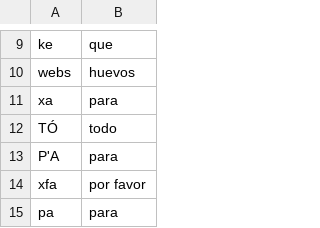
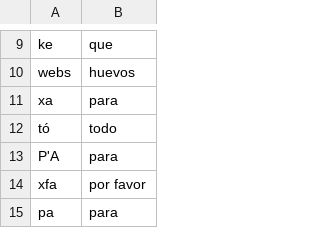
Before and after one commit to SpRdgz/TFM, a CSV file: 00_Dataset/abreviaturas.csv, drawn as a sheet; only a part is shown, gaps mark what is left out; the diff names each change by its address in the sheet, - before the commit and + after, or states it on an @@ line.

```diff
--- a/00_Dataset/abreviaturas.csv
+++ b/00_Dataset/abreviaturas.csv
-A12: TÓ
+A12: tó
```
Also changed, not shown: 3 other files.
